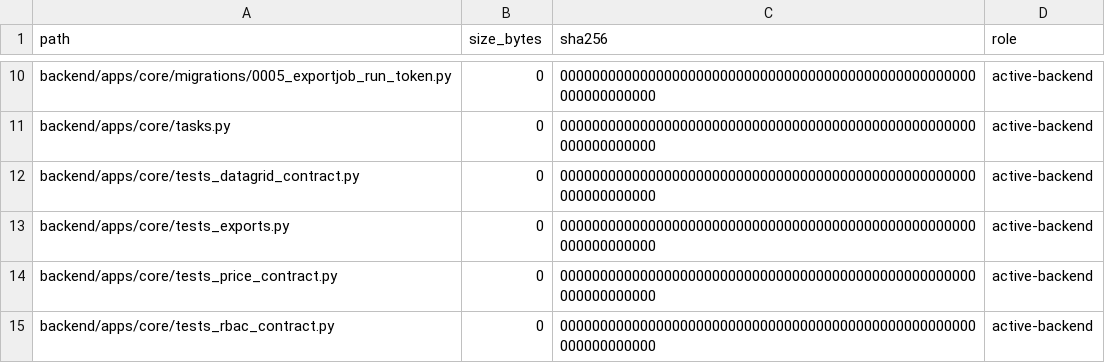
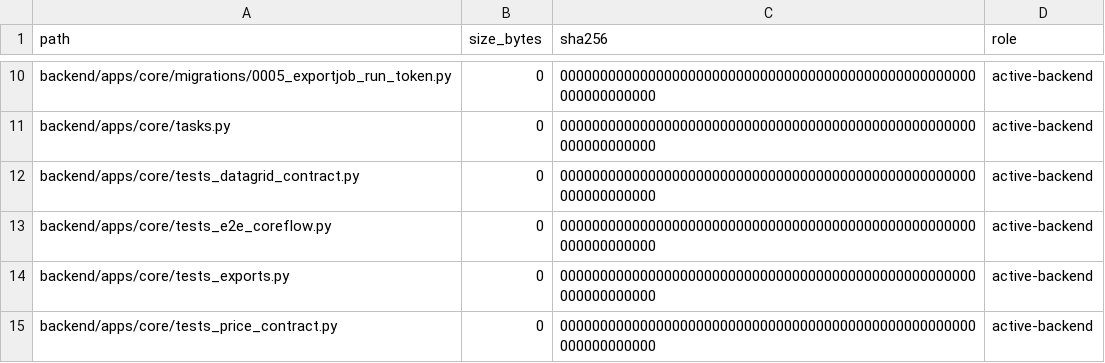
Before and after one commit to deckewandboden/prompmaster, a TSV file: FILE_MANIFEST_AUDIT.tsv, drawn as a sheet; only a part is shown, gaps mark what is left out; the shorter side is filled out with more unchanged rows.

Commit message:
Inventory integrated commercial core flow test

```diff
--- a/FILE_MANIFEST_AUDIT.tsv
+++ b/FILE_MANIFEST_AUDIT.tsv
@@ -12,2 +12,3 @@ backend/apps/core/tasks.py	0	000000000000000000000000000000000000000000000000000
 backend/apps/core/tests_datagrid_contract.py	0	0000000000000000000000000000000000000000000000000000000000000000	active-backend
+backend/apps/core/tests_e2e_coreflow.py	0	0000000000000000000000000000000000000000000000000000000000000000	active-backend
 backend/apps/core/tests_exports.py	0	0000000000000000000000000000000000000000000000000000000000000000	active-backend
```
